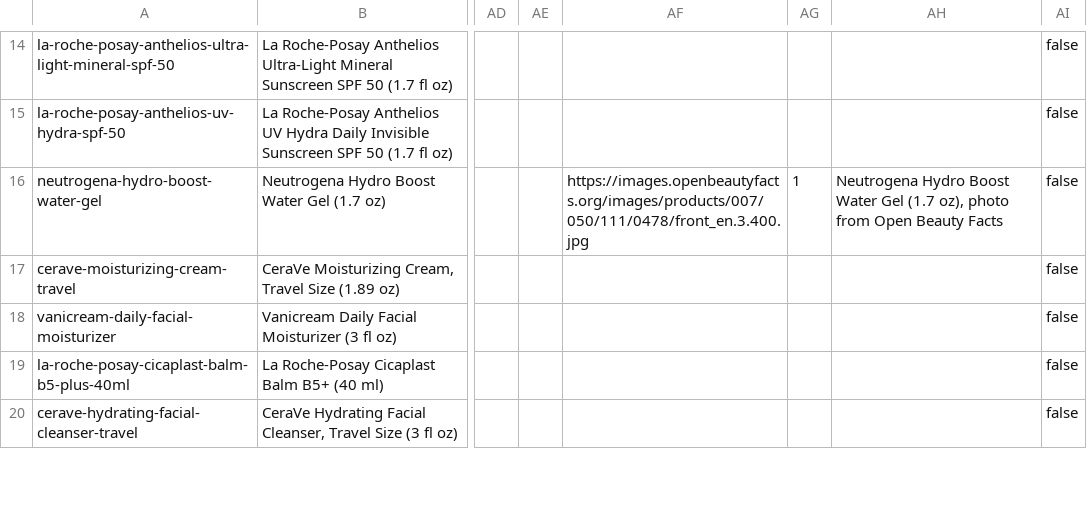
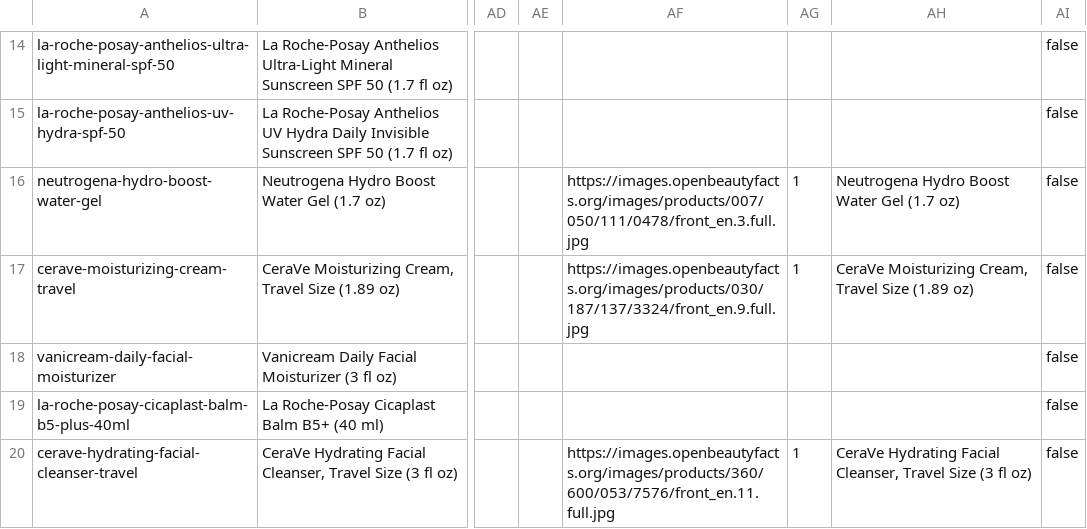
Before and after one commit to imprint-hash/parasol, a CSV file: products/parasol-products.csv, drawn as a sheet; only a part is shown, gaps mark what is left out; the diff covers the shown part only; the diff names each change by its address in the sheet, - before the commit and + after, or states it on an @@ line.

Commit message:
Kit: real product photos, essentials first
- 29 of 32 products get a photo in public/products/<handle>.webp (800px max,
  WebP): 6 from Open Beauty Facts (CC BY-SA 3.0), 23 brand product photos
  used for demo identification only. Wikimedia Commons had none. The three
  La Roche-Posay items keep the drawn stand-in (brand site blocks fetching).
- Photo order: local copy, then Shopify featured image, then drawn stand-in.
- Credits generated into THIRD_PARTY_NOTICES.md from products/photos.json;
  CSV Image Src uses the Open Beauty Facts original only.
- Kit starts with only the essentials hearted (sunscreen, lip SPF, day
  moisturiser, plus hat for sun type I-II or albinism); the rest sit under
  "Add if you like". Image credit line under the grid.
- Fix tall photos being cropped in product cards.

```diff
--- a/products/parasol-products.csv
+++ b/products/parasol-products.csv
-AF16: https://images.openbeautyfacts.org/images/products/007/050/111/0478/front_en.3.400.jpg
+AF16: https://images.openbeautyfacts.org/images/products/007/050/111/0478/front_en.3.full.jpg
-AH16: …Gel (1.7 oz), photo from Open Beauty Facts
+AH16: …Gel (1.7 oz)
-AF17: (empty)
+AF17: https://images.openbeautyfacts.org/images/products/030/187/137/3324/front_en.9.full.jpg
-AG17: (empty)
+AG17: 1
-AH17: (empty)
+AH17: CeraVe Moisturizing Cream, Travel Size (1.89 oz)
-AF20: (empty)
+AF20: https://images.openbeautyfacts.org/images/products/360/600/053/7576/front_en.11.full.jpg
-AG20: (empty)
+AG20: 1
-AH20: (empty)
+AH20: CeraVe Hydrating Facial Cleanser, Travel Size (3 fl oz)
```
Also changed, not shown: 9 edited cells elsewhere in this file, 37 other files.
